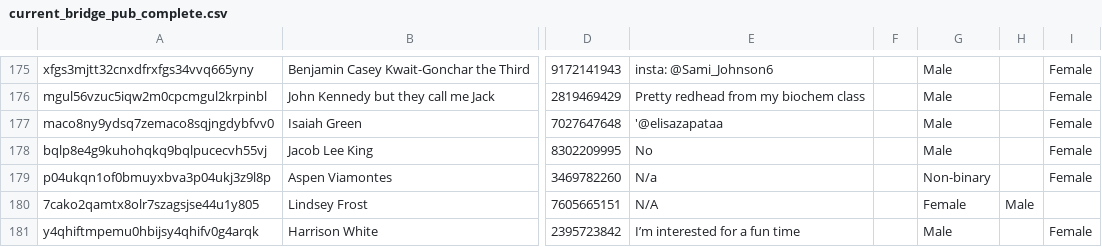
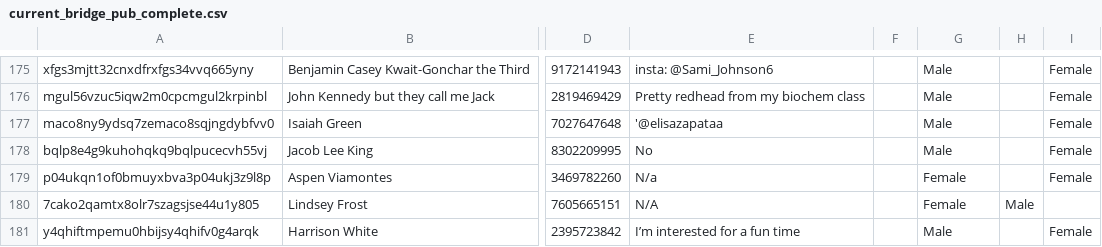
Before and after one commit to saulbrauns-bot/bridge-pub, a CSV file: current_bridge_pub_complete.csv, drawn as a sheet; only a part is shown, gaps mark what is left out; the diff names each change by its address in the sheet, - before the commit and + after, or states it on an @@ line.

```diff
--- a/current_bridge_pub_complete.csv
+++ b/current_bridge_pub_complete.csv
-G179: Non-binary
+G179: Female
```
Also changed, not shown: 1 other file.
